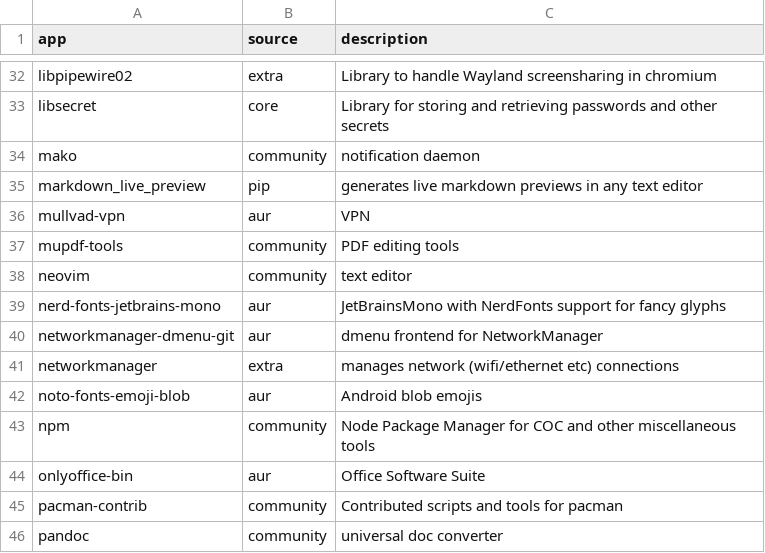
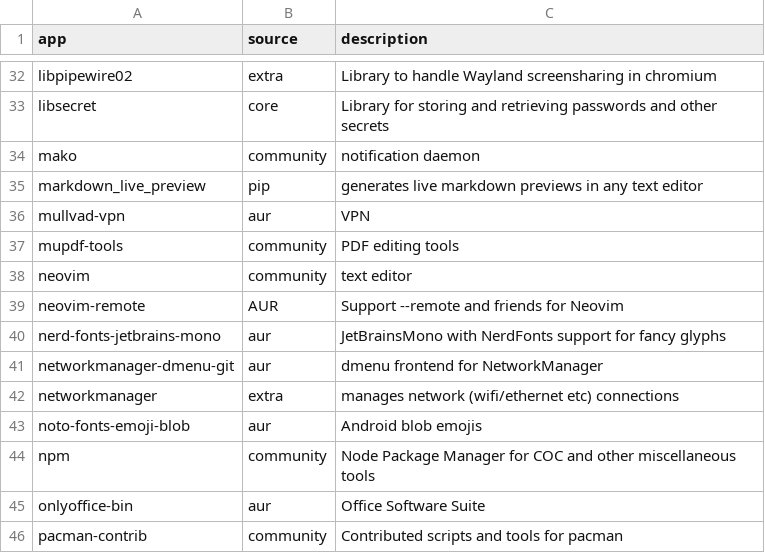
Before and after one commit to log-linear/dotfiles, a TSV file: apps.tsv, drawn as a sheet; only a part is shown, gaps mark what is left out; the shorter side is filled out with more unchanged rows.

```diff
--- a/apps.tsv
+++ b/apps.tsv
@@ -38,2 +38,3 @@ mupdf-tools	community	PDF editing tools
 neovim	community	text editor
+neovim-remote	AUR	Support --remote and friends for Neovim
 nerd-fonts-jetbrains-mono	aur	JetBrainsMono with NerdFonts support for fancy glyphs
```
Also changed, not shown: 1 other file.
